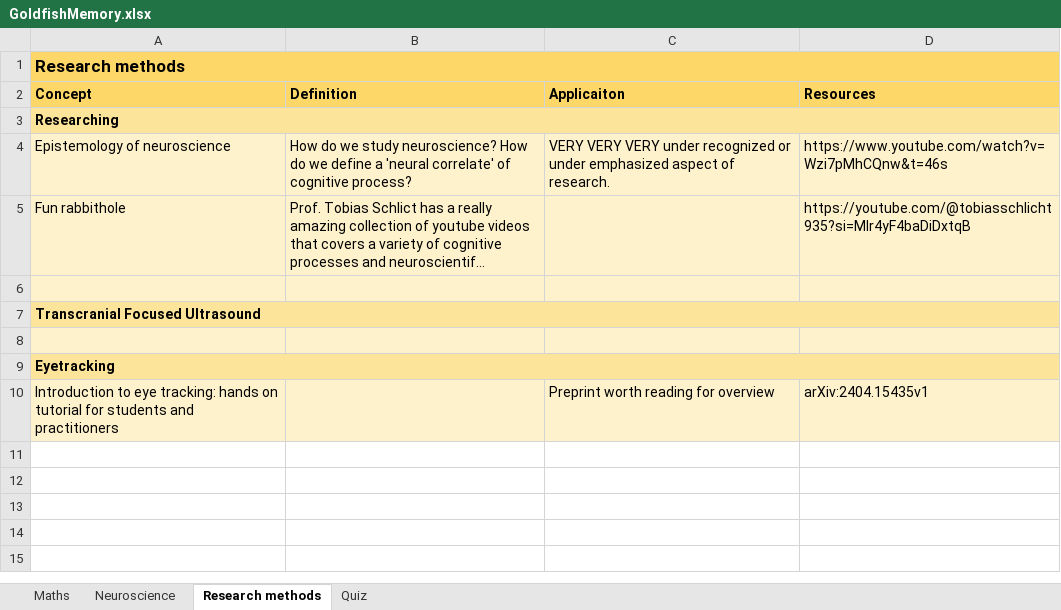
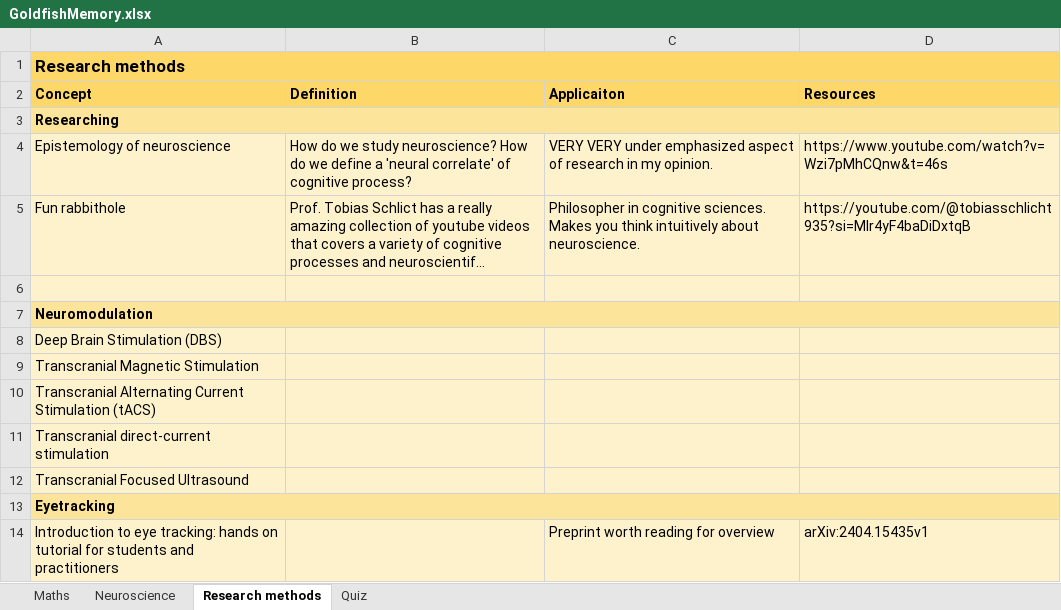
Before and after one commit to manjukashika/manjukashika.github.io, an Excel workbook: GoldfishMemory.xlsx, sheet Research methods, drawn as a sheet; long unchanged cells end in …; values as stored, in another font and other column widths than the file's, no borders; removed rows and columns are numbered as before the commit, all else as after; the diff names each change by its address in the sheet, - before the commit and + after, or states it on an @@ line.

```diff
--- a/GoldfishMemory.xlsx (sheet Research methods)
+++ b/GoldfishMemory.xlsx (sheet Research methods)
-C4 (Applicaiton): VERY VERY VERY under recognized or under emphasized aspect of research.
+C4 (Applicaiton): VERY VERY under emphasized aspect of research in my opinion.
-C5 (Applicaiton): (empty)
+C5 (Applicaiton): Philosopher in cognitive sciences. Makes you think intuitively about neuroscience.
+row 7: Neuromodulation
+row 8: Deep Brain Stimulation (DBS)
+row 9: Transcranial Magnetic Stimulation
+row 10: Transcranial Alternating Current Stimulation (tACS)
+row 11: Transcranial direct-current stimulation
-A12:D12 fill: #FDE49B
+A12:D12 fill: #FEF2CD
-A12 bold: on
+A12 bold: off
-A7:D7 merged
-row 8: (empty)
```
Also changed, not shown: 3 other files.
